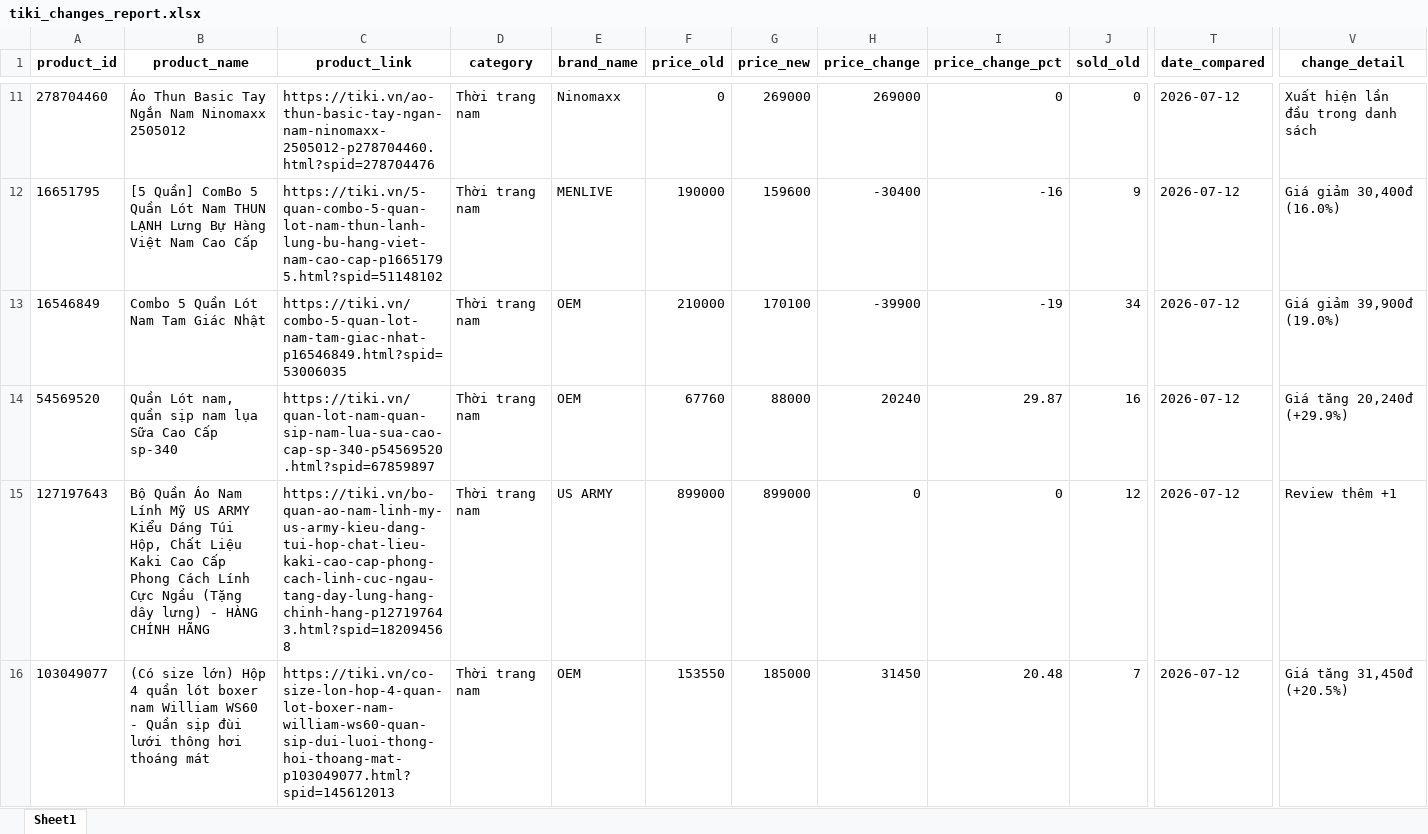
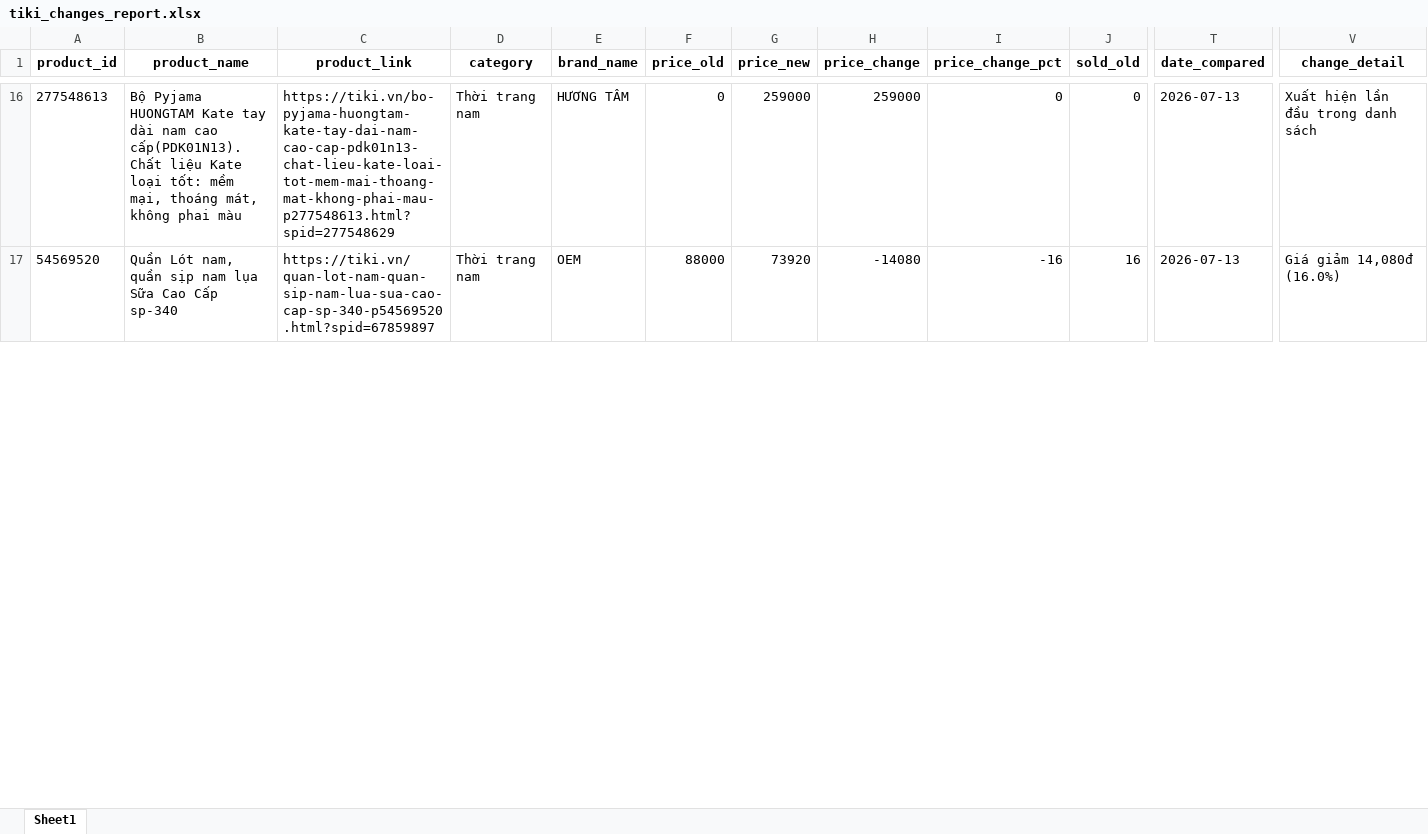
Before and after one commit to exorcisthb/DSSupdate, an Excel workbook: tiki_changes_report.xlsx, sheet Sheet1, drawn as a sheet; only a part is shown, gaps mark what is left out; values as stored, in another font and other column widths than the file's, no borders; removed rows and columns are numbered as before the commit, all else as after; rows hold the shown columns only; the diff covers the shown part only; the diff names each change by its address in the sheet, - before the commit and + after, or states it on an @@ line.

```diff
--- a/tiki_changes_report.xlsx (sheet Sheet1)
+++ b/tiki_changes_report.xlsx (sheet Sheet1)
-A16 (product_id): 278704460
+A16 (product_id): 277548613
-B16 (product_name): Áo Thun Basic Tay Ngắn Nam Ninomaxx 2505012
+B16 (product_name): Bộ Pyjama HUONGTAM Kate tay dài nam cao cấp(PDK01N13). Chất liệu Kate loại tốt: mềm mại, thoáng mát, không phai màu
-C16 (product_link): https://tiki.vn/ao-thun-basic-tay-ngan-nam-ninomaxx-2505012-p278704460.html?spid=278704476
+C16 (product_link): https://tiki.vn/bo-pyjama-huongtam-kate-tay-dai-nam-cao-cap-pdk01n13-chat-lieu-kate-loai-tot-mem-mai-thoang-mat-khong-phai-mau-p277548613.html?spid=277548629
-E16 (brand_name): Ninomaxx
+E16 (brand_name): HƯƠNG TÂM
-G16 (price_new): 269000
+G16 (price_new): 259000
-H16 (price_change): 269000
+H16 (price_change): 259000
-T16 (date_compared): 2026-07-12
+T16 (date_compared): 2026-07-13
-row 12: 16651795 | [5 Quần] ComBo 5 Quần Lót Nam THUN LẠNH Lưng Bự Hàng Việt Nam Cao Cấp | https://tiki.vn/5-quan-combo-5-quan-lot-nam-thun-lanh-lung-bu-hang-viet-nam-cao-cap-p16651795.html?spid=51148102 | Thời trang nam | MENLIVE | 190000 | 159600 | -30400 | -16 | 9 | 2026-07-12 | Giá giảm 30,400đ (16.0%)
-row 13: 16546849 | Combo 5 Quần Lót Nam Tam Giác Nhật | https://tiki.vn/combo-5-quan-lot-nam-tam-giac-nhat-p16546849.html?spid=53006035 | Thời trang nam | OEM | 210000 | 170100 | -39900 | -19 | 34 | 2026-07-12 | Giá giảm 39,900đ (19.0%)
-F17 (price_old): 67760
+F17 (price_old): 88000
-G17 (price_new): 88000
+G17 (price_new): 73920
-H17 (price_change): 20240
+H17 (price_change): -14080
-I17 (price_change_pct): 29.87
+I17 (price_change_pct): -16
-T17 (date_compared): 2026-07-12
+T17 (date_compared): 2026-07-13
-V17 (change_detail): Giá tăng 20,240đ (+29.9%)
+V17 (change_detail): Giá giảm 14,080đ (16.0%)
-row 15: 127197643 | Bộ Quần Áo Nam Lính Mỹ US ARMY Kiểu Dáng Túi Hộp, Chất Liệu Kaki Cao Cấp Phong Cách Lính Cực Ngầu (Tặng dây lưng) - HÀNG CHÍNH HÃNG | https://tiki.vn/bo-quan-ao-nam-linh-my-us-army-kieu-dang-tui-hop-chat-lieu-kaki-cao-cap-phong-cach-linh-cuc-ngau-tang-day-lung-hang-chinh-hang-p127197643.html?spid=182094568 | Thời trang nam | US ARMY | 899000 | 899000 | 0 | 0 | 12 | 2026-07-12 | Review thêm +1
-row 16: 103049077 | (Có size lớn) Hộp 4 quần lót boxer nam William WS60 - Quần sịp đùi lưới thông hơi thoáng mát | https://tiki.vn/co-size-lon-hop-4-quan-lot-boxer-nam-william-ws60-quan-sip-dui-luoi-thong-hoi-thoang-mat-p103049077.html?spid=145612013 | Thời trang nam | OEM | 153550 | 185000 | 31450 | 20.48 | 7 | 2026-07-12 | Giá tăng 31,450đ (+20.5%)
```
Also changed, not shown: 43 added rows, 11 removed rows and 141 edited cells elsewhere in this sheet, tiki_clean_data.xlsx, tiki_raw_data.xlsx, 1 other file.
